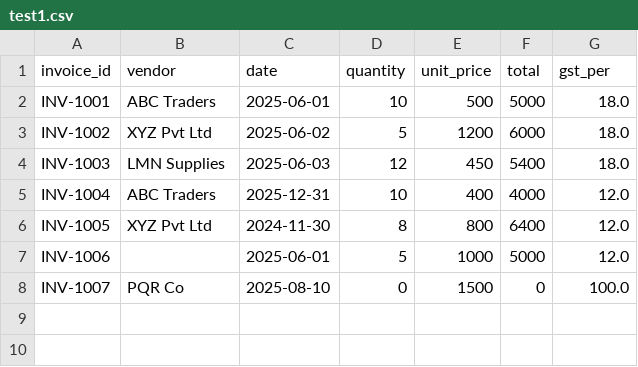
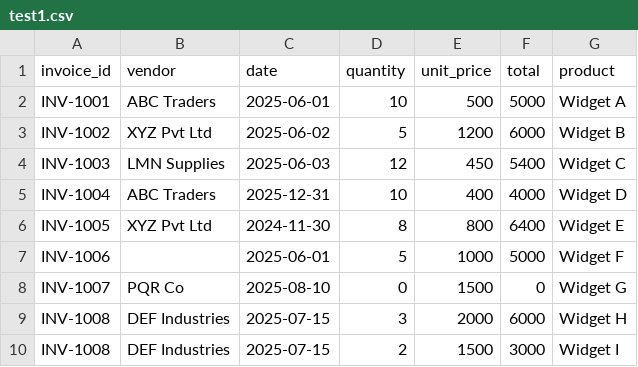
Before and after one commit to Sourish-Kanna/SDP-LLM, a CSV file: sample_data/test1.csv, drawn as a sheet.

Commit message:
Refactor CSV parser: Enhance df_to_invoices function to handle empty DataFrames and group products by invoice

```diff
--- a/sample_data/test1.csv
+++ b/sample_data/test1.csv
@@ -1,8 +1,10 @@
-invoice_id,vendor,date,quantity,unit_price,total,gst_per
-INV-1001,ABC Traders,2025-06-01,10,500,5000,18.0
-INV-1002,XYZ Pvt Ltd,2025-06-02,5,1200,6000,18.0
-INV-1003,LMN Supplies,2025-06-03,12,450,5400,18.0
-INV-1004,ABC Traders,2025-12-31,10,400,4000,12.0
-INV-1005,XYZ Pvt Ltd,2024-11-30,8,800,6400,12.0
-INV-1006,,2025-06-01,5,1000,5000,12.0
-INV-1007,PQR Co,2025-08-10,0,1500,0,100.0
+invoice_id,vendor,date,quantity,unit_price,total,product
+INV-1001,ABC Traders,2025-06-01,10,500,5000,Widget A
+INV-1002,XYZ Pvt Ltd,2025-06-02,5,1200,6000,Widget B
+INV-1003,LMN Supplies,2025-06-03,12,450,5400,Widget C
+INV-1004,ABC Traders,2025-12-31,10,400,4000,Widget D
+INV-1005,XYZ Pvt Ltd,2024-11-30,8,800,6400,Widget E
+INV-1006,,2025-06-01,5,1000,5000,Widget F
+INV-1007,PQR Co,2025-08-10,0,1500,0,Widget G
+INV-1008,DEF Industries,2025-07-15,3,2000,6000,Widget H
+INV-1008,DEF Industries,2025-07-15,2,1500,3000,Widget I
```
Also changed, not shown: 1 other file.
